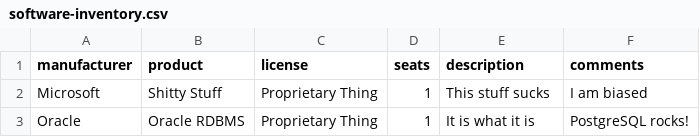
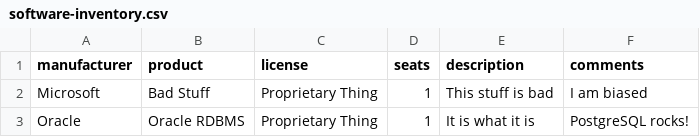
Before and after one commit to kindjal/sdm, a CSV file: sdm-asset/t/software-inventory.csv, drawn as a sheet.

Commit message:
be nice

```diff
--- a/sdm-asset/t/software-inventory.csv
+++ b/sdm-asset/t/software-inventory.csv
@@ -1,3 +1,3 @@
 manufacturer,product,license,seats,description,comments
-Microsoft,Shitty Stuff,Proprietary Thing,1,This stuff sucks,I am biased
+Microsoft,Bad Stuff,Proprietary Thing,1,This stuff is bad,I am biased
 Oracle,Oracle RDBMS,Proprietary Thing,1,It is what it is,PostgreSQL rocks!
```
